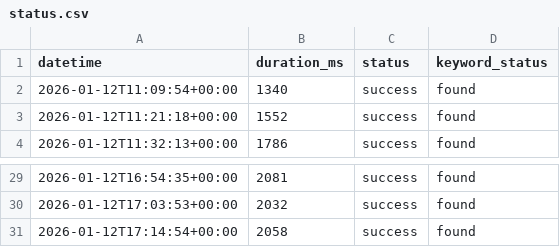
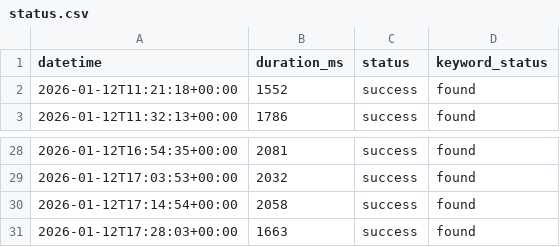
Before and after one commit to OWASP/BLT, a CSV file: blt-monitor/status.csv, drawn as a sheet; only a part is shown, gaps mark what is left out; removed rows and columns are numbered as before the commit, all else as after; the diff names each change by its address in the sheet, - before the commit and + after, or states it on an @@ line.

```diff
--- a/blt-monitor/status.csv
+++ b/blt-monitor/status.csv
-row 2: 2026-01-12T11:09:54+00:00 | 1340 | success | found
+row 31: 2026-01-12T17:28:03+00:00 | 1663 | success | found
```
Also changed, not shown: 1 other file.
